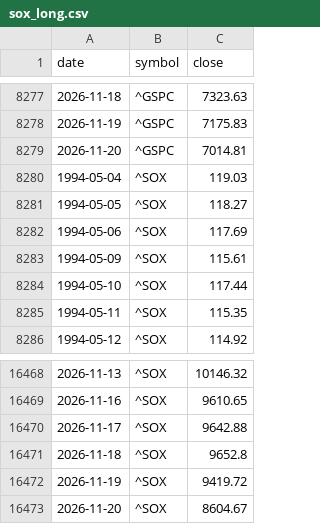
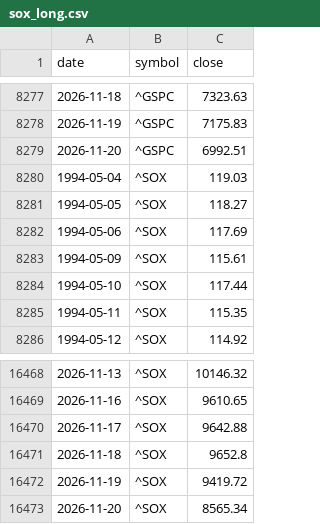
Before and after one commit to gelu27/Stock-lab, a CSV file: data/sox_long.csv, drawn as a sheet; only a part is shown, gaps mark what is left out.

```diff
--- a/data/sox_long.csv
+++ b/data/sox_long.csv
@@ -8278,3 +8278,3 @@ date,symbol,close
 2026-11-19,^GSPC,7175.83
-2026-11-20,^GSPC,7014.81
+2026-11-20,^GSPC,6992.51
 1994-05-04,^SOX,119.03
@@ -16472,2 +16472,2 @@ date,symbol,close
 2026-11-19,^SOX,9419.72
-2026-11-20,^SOX,8604.67
+2026-11-20,^SOX,8565.34
```
Also changed, not shown: data/fx.csv, data/vix_long.csv, 4 other files.
